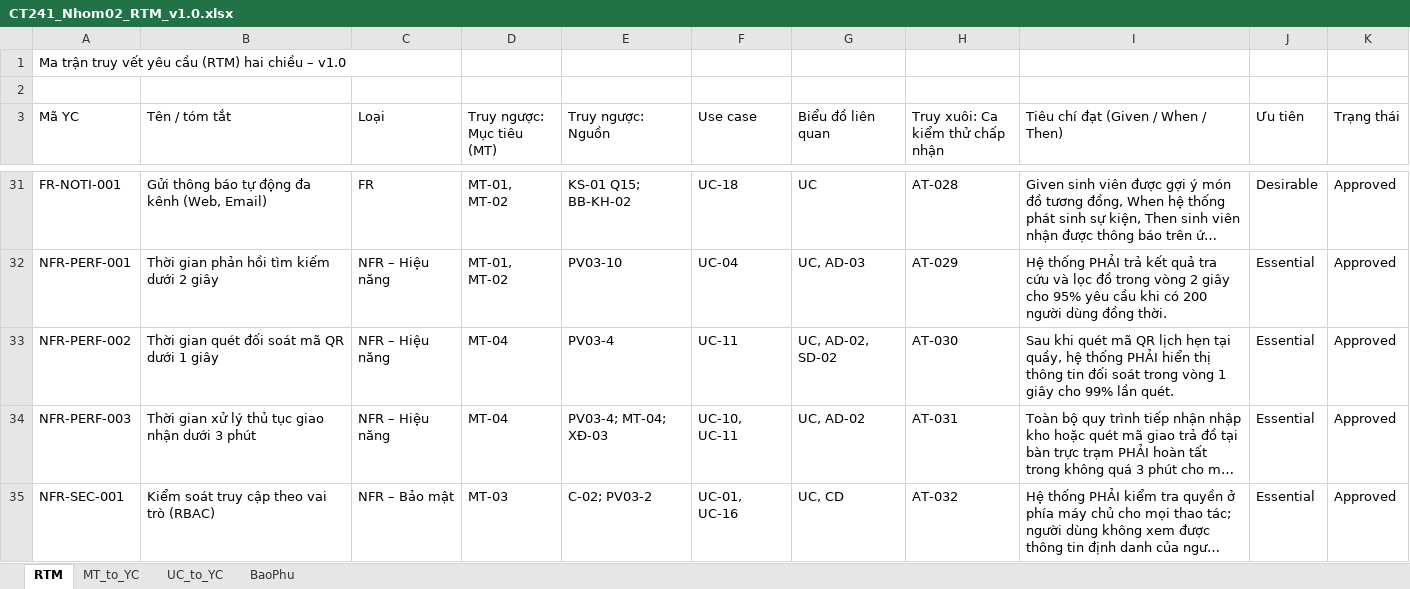
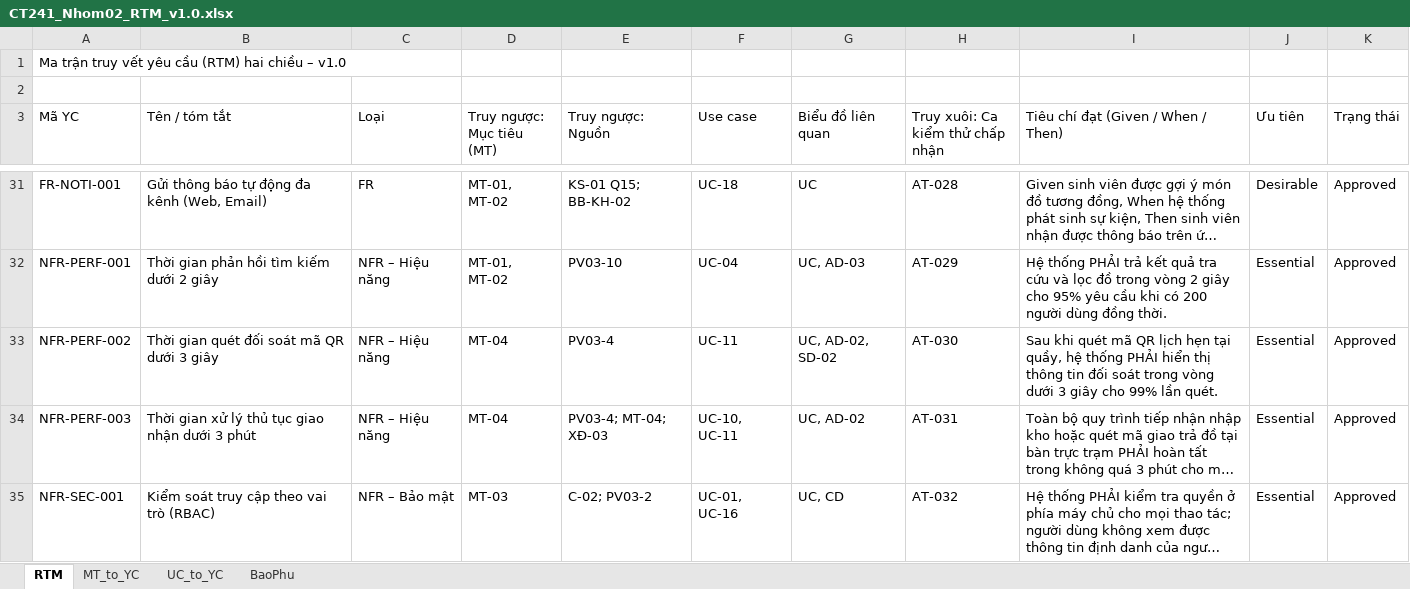
Before and after one commit to lexipit3268/CT241_DeTai05, an Excel workbook: 05_QuanLyYeuCau/CT241_Nhom02_RTM_v1.0.xlsx, sheet RTM, drawn as a sheet; only a part is shown, gaps mark what is left out; long unchanged cells end in …; values as stored, in another font and other column widths than the file's, no cell formats; the diff names each change by its address in the sheet, - before the commit and + after, or states it on an @@ line.

```diff
--- a/05_QuanLyYeuCau/CT241_Nhom02_RTM_v1.0.xlsx (sheet RTM)
+++ b/05_QuanLyYeuCau/CT241_Nhom02_RTM_v1.0.xlsx (sheet RTM)
-B33 (Tên / tóm tắt): Thời gian quét đối soát mã QR dưới 1 giây
+B33 (Tên / tóm tắt): Thời gian quét đối soát mã QR dưới 3 giây
-I33: …trong vòng 1 giây cho…
+I33: …trong vòng dưới 3 giây cho…
```
Also changed, not shown: sheet UC_to_YC, sheet MT_to_YC, cell formats, 00_QuanLyNhom/CT241_Nhom02_QuanLyNhom_v1.0.xlsx, 5 other files.
